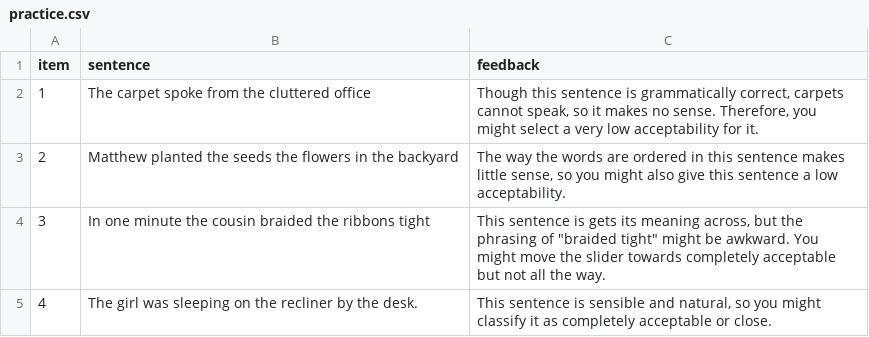
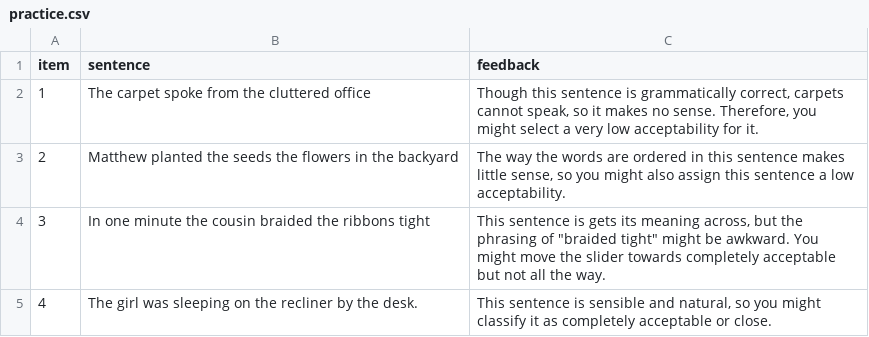
Before and after one commit to UMWordLab/ibex-2024-datives-acceptability, a CSV file: chunk_includes/practice.csv, drawn as a sheet.

Commit message:
Practice added, may be missing some small components, e.g. Prolific inputs, background info collection. Instructions and introduction need final editing.

```diff
--- a/chunk_includes/practice.csv
+++ b/chunk_includes/practice.csv
@@ -2,3 +2,3 @@ item,sentence,feedback
 1,The carpet spoke from the cluttered office,"Though this sentence is grammatically correct, carpets cannot speak, so it makes no sense. Therefore, you might select a very low acceptability for it."
-2,Matthew planted the seeds the flowers in the backyard,"The way the words are ordered in this sentence makes little sense, so you might also give this sentence a low acceptability."
+2,Matthew planted the seeds the flowers in the backyard,"The way the words are ordered in this sentence makes little sense, so you might also assign this sentence a low acceptability."
 3,In one minute the cousin braided the ribbons tight,"This sentence is gets its meaning across, but the phrasing of ""braided tight"" might be awkward. You might move the slider towards completely acceptable but not all the way."
```
Also changed, not shown: 1 other file.
